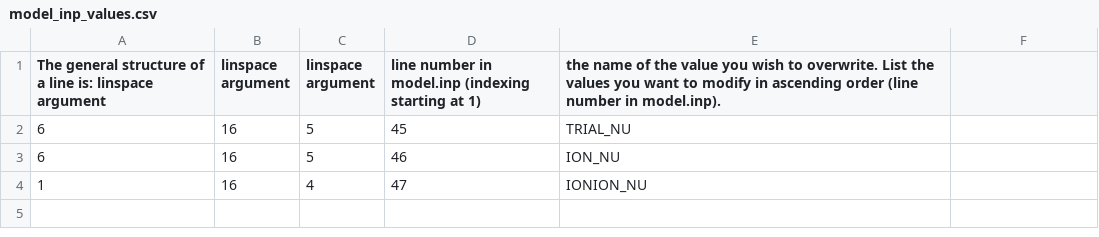
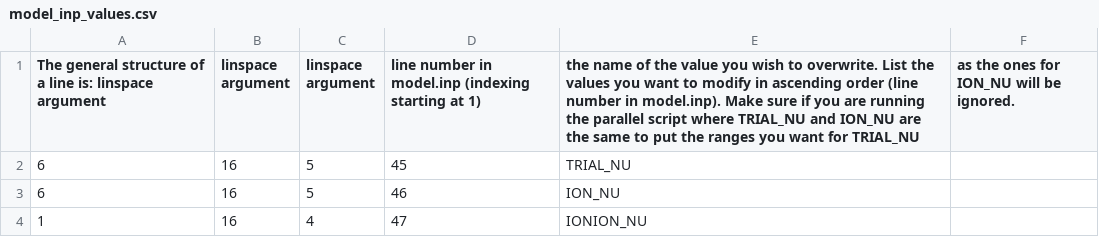
Before and after one commit to cnshingledecker/Dday, a CSV file: model_inp_values/model_inp_values.csv, drawn as a sheet.

Commit message:
Added a note to the model_inp_values.csv file

```diff
--- a/model_inp_values/model_inp_values.csv
+++ b/model_inp_values/model_inp_values.csv
@@ -1,2 +1,2 @@
-The general structure of a line is: linspace argument, linspace argument, linspace argument, line number in model.inp (indexing starting at 1), the name of the value you wish to overwrite. List the values you want to modify in ascending order (line number in model.inp).
+The general structure of a line is: linspace argument, linspace argument, linspace argument, line number in model.inp (indexing starting at 1), the name of the value you wish to overwrite. List the values you want to modify in ascending order (line number in model.inp). Make sure if you are running the parallel script where TRIAL_NU and ION_NU are the same to put the ranges you want for TRIAL_NU, as the ones for ION_NU will be ignored.
 6,16,5,45,TRIAL_NU
```
